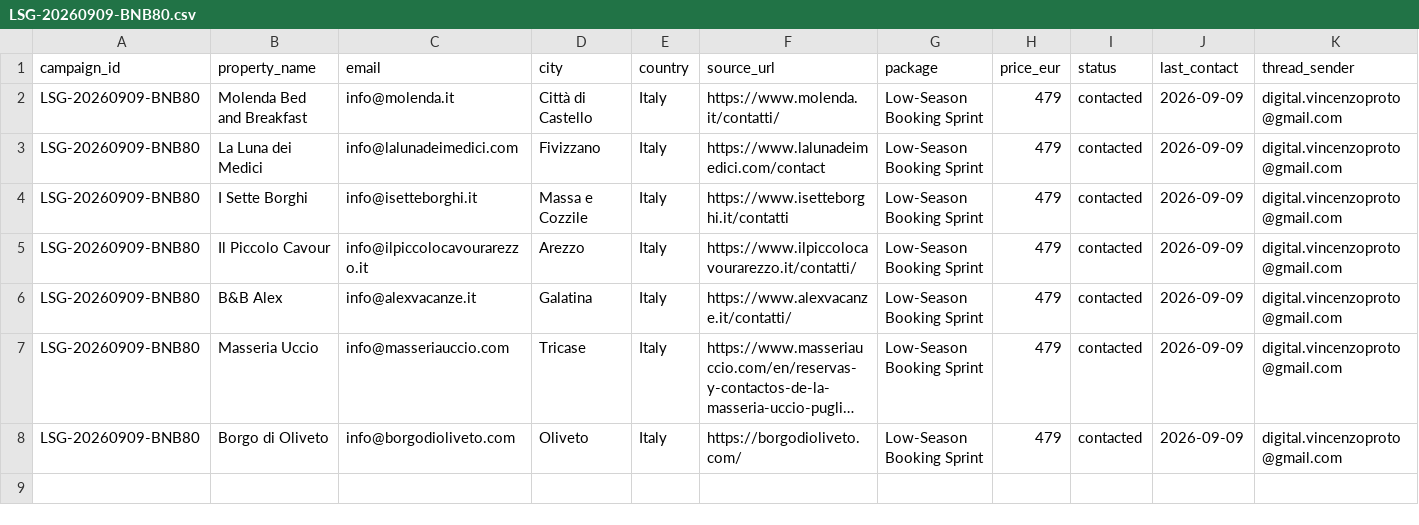
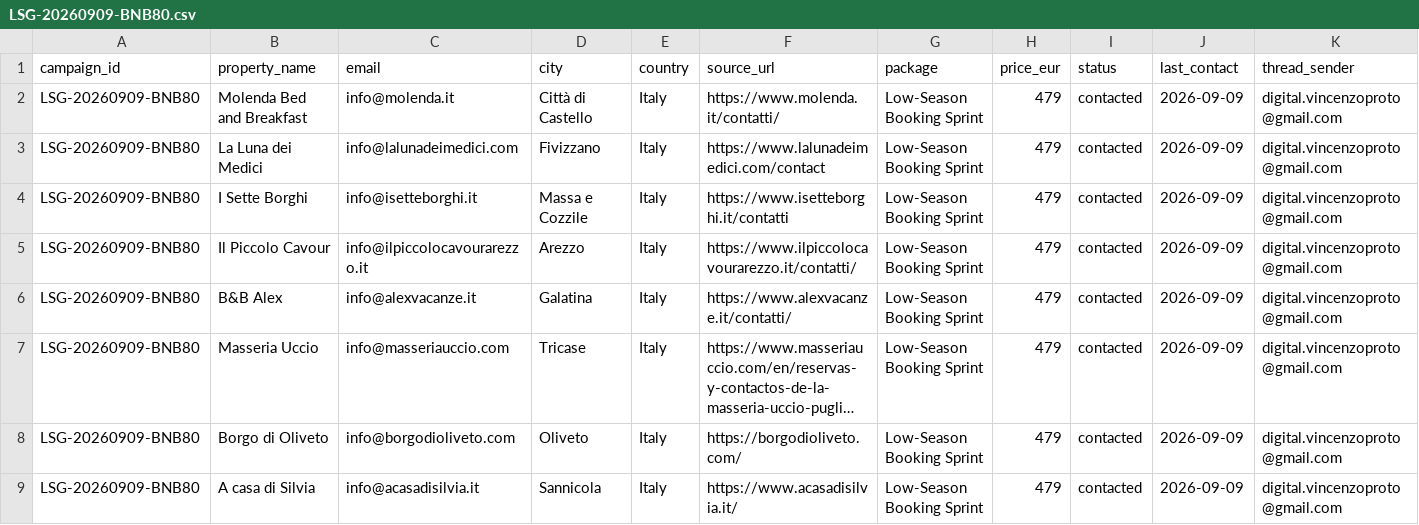
Before and after one commit to vincenzoproto/Lowseasongrowth, a CSV file: crm/campaigns/LSG-20260909-BNB80.csv, drawn as a sheet; only a part is shown; long unchanged cells end in …; rows hold the shown columns only; the diff names each change by its address in the sheet, - before the commit and + after, or states it on an @@ line.

```diff
--- a/crm/campaigns/LSG-20260909-BNB80.csv
+++ b/crm/campaigns/LSG-20260909-BNB80.csv
+row 9: LSG-20260909-BNB80 | A casa di Silvia | info@acasadisilvia.it | Sannicola | Italy | https://www.acasadisilvia.it/ | Low-Season Booking Sprint | 479 | contacted | 2026-09-09 | digital.vincenzoproto@gmail.com
```
Also changed, not shown: crm/LEADS.csv.
